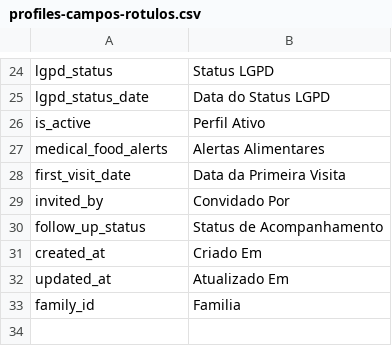
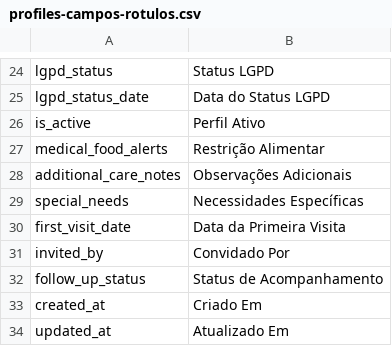
Before and after one commit to maufreitas63/app-igreja, a CSV file: profiles-campos-rotulos.csv, drawn as a sheet; only a part is shown, gaps mark what is left out; the shorter side is filled out with more unchanged rows.

```diff
--- a/profiles-campos-rotulos.csv
+++ b/profiles-campos-rotulos.csv
@@ -26,3 +26,5 @@ lgpd_status_date,Data do Status LGPD
 is_active,Perfil Ativo
-medical_food_alerts,Alertas Alimentares
+medical_food_alerts,Restrição Alimentar
+additional_care_notes,Observações Adicionais
+special_needs,Necessidades Específicas
 first_visit_date,Data da Primeira Visita
```
Also changed, not shown: 16 other files.
